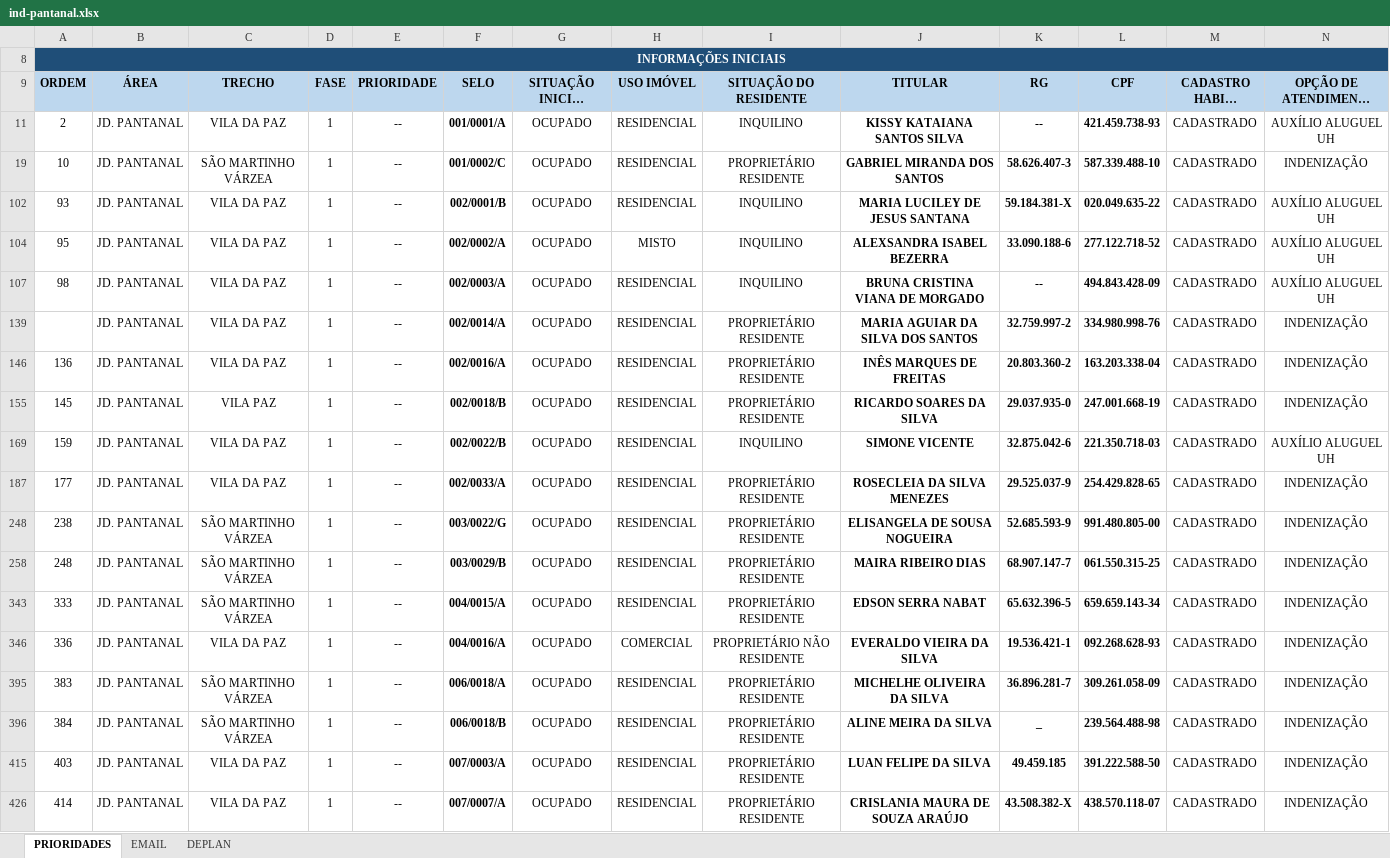
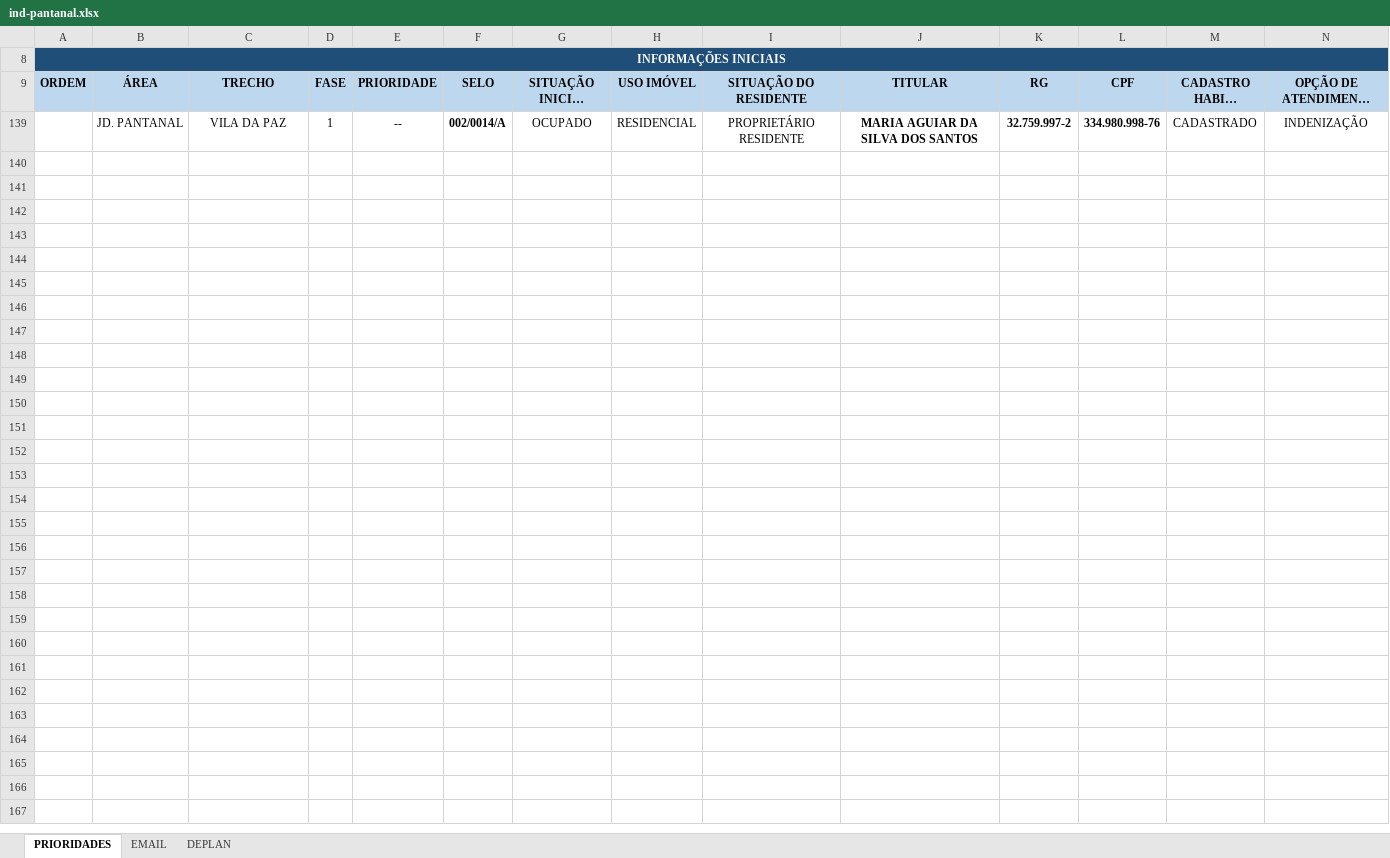
Before and after one commit to secretariahabitacao/painel-cts-habitacao, an Excel workbook: ind-pantanal.xlsx, sheet PRIORIDADES, drawn as a sheet; only a part is shown; long unchanged cells end in …; values as stored, in another font and other column widths than the file's, no borders; conditional formats not drawn; rows hold the shown columns only; the diff covers the shown part only; the diff names each change by its address in the sheet, - before the commit and + after, or states it on an @@ line.

Commit message:
Sync: ind-pantanal.xlsx - 19/08/2026 17:24

```diff
--- a/ind-pantanal.xlsx (sheet PRIORIDADES)
+++ b/ind-pantanal.xlsx (sheet PRIORIDADES)
@@ row 11 hidden: 2 | JD. PANTANAL | VILA DA PAZ | 1 | -- | 001/0001/A | OCUPADO | RESIDENCIAL | INQUILINO | KISSY KATAIANA SANTOS SILVA | -- | 421.459.738-93 | CADASTRADO | AUXÍLIO ALUGUEL UH @@
@@ row 19 hidden: 10 | JD. PANTANAL | SÃO MARTINHO VÁRZEA | 1 | -- | 001/0002/C | OCUPADO | RESIDENCIAL | PROPRIETÁRIO RESIDENTE | GABRIEL MIRANDA DOS SANTOS | 58.626.407-3 | 587.339.488-10 | CADASTRADO | INDENIZAÇÃO @@
@@ row 102 hidden: 93 | JD. PANTANAL | VILA DA PAZ | 1 | -- | 002/0001/B | OCUPADO | RESIDENCIAL | INQUILINO | MARIA LUCILEY DE JESUS SANTANA | 59.184.381-X | 020.049.635-22 | CADASTRADO | AUXÍLIO ALUGUEL UH @@
@@ row 104 hidden: 95 | JD. PANTANAL | VILA DA PAZ | 1 | -- | 002/0002/A | OCUPADO | MISTO | INQUILINO | ALEXSANDRA ISABEL BEZERRA | 33.090.188-6 | 277.122.718-52 | CADASTRADO | AUXÍLIO ALUGUEL UH @@
@@ row 107 hidden: 98 | JD. PANTANAL | VILA DA PAZ | 1 | -- | 002/0003/A | OCUPADO | RESIDENCIAL | INQUILINO | BRUNA CRISTINA VIANA DE MORGADO | -- | 494.843.428-09 | CADASTRADO | AUXÍLIO ALUGUEL UH @@
@@ row 146 hidden: 136 | JD. PANTANAL | VILA DA PAZ | 1 | -- | 002/0016/A | OCUPADO | RESIDENCIAL | PROPRIETÁRIO RESIDENTE | INÊS MARQUES DE FREITAS | 20.803.360-2 | 163.203.338-04 | CADASTRADO | INDENIZAÇÃO @@
@@ row 155 hidden: 145 | JD. PANTANAL | VILA PAZ | 1 | -- | 002/0018/B | OCUPADO | RESIDENCIAL | PROPRIETÁRIO RESIDENTE | RICARDO SOARES DA SILVA | 29.037.935-0 | 247.001.668-19 | CADASTRADO | INDENIZAÇÃO @@
@@ row 169 hidden: 159 | JD. PANTANAL | VILA DA PAZ | 1 | -- | 002/0022/B | OCUPADO | RESIDENCIAL | INQUILINO | SIMONE VICENTE | 32.875.042-6 | 221.350.718-03 | CADASTRADO | AUXÍLIO ALUGUEL UH @@
@@ row 187 hidden: 177 | JD. PANTANAL | VILA DA PAZ | 1 | -- | 002/0033/A | OCUPADO | RESIDENCIAL | PROPRIETÁRIO RESIDENTE | ROSECLEIA DA SILVA MENEZES | 29.525.037-9 | 254.429.828-65 | CADASTRADO | INDENIZAÇÃO @@
@@ row 248 hidden: 238 | JD. PANTANAL | SÃO MARTINHO VÁRZEA | 1 | -- | 003/0022/G | OCUPADO | RESIDENCIAL | PROPRIETÁRIO RESIDENTE | ELISANGELA DE SOUSA NOGUEIRA | 52.685.593-9 | 991.480.805-00 | CADASTRADO | INDENIZAÇÃO @@
@@ row 258 hidden: 248 | JD. PANTANAL | SÃO MARTINHO VÁRZEA | 1 | -- | 003/0029/B | OCUPADO | RESIDENCIAL | PROPRIETÁRIO RESIDENTE | MAIRA RIBEIRO DIAS | 68.907.147-7 | 061.550.315-25 | CADASTRADO | INDENIZAÇÃO @@
@@ row 343 hidden: 333 | JD. PANTANAL | SÃO MARTINHO VÁRZEA | 1 | -- | 004/0015/A | OCUPADO | RESIDENCIAL | PROPRIETÁRIO RESIDENTE | EDSON SERRA NABAT | 65.632.396-5 | 659.659.143-34 | CADASTRADO | INDENIZAÇÃO @@
@@ row 346 hidden: 336 | JD. PANTANAL | VILA DA PAZ | 1 | -- | 004/0016/A | OCUPADO | COMERCIAL | PROPRIETÁRIO NÃO RESIDENTE | EVERALDO VIEIRA DA SILVA | 19.536.421-1 | 092.268.628-93 | CADASTRADO | INDENIZAÇÃO @@
@@ row 395 hidden: 383 | JD. PANTANAL | SÃO MARTINHO VÁRZEA | 1 | -- | 006/0018/A | OCUPADO | RESIDENCIAL | PROPRIETÁRIO RESIDENTE | MICHELHE OLIVEIRA DA SILVA | 36.896.281-7 | 309.261.058-09 | CADASTRADO | INDENIZAÇÃO @@
@@ row 396 hidden: 384 | JD. PANTANAL | SÃO MARTINHO VÁRZEA | 1 | -- | 006/0018/B | OCUPADO | RESIDENCIAL | PROPRIETÁRIO RESIDENTE | ALINE MEIRA DA SILVA | _ | 239.564.488-98 | CADASTRADO | INDENIZAÇÃO @@
@@ row 415 hidden: 403 | JD. PANTANAL | VILA DA PAZ | 1 | -- | 007/0003/A | OCUPADO | RESIDENCIAL | PROPRIETÁRIO RESIDENTE | LUAN FELIPE DA SILVA | 49.459.185 | 391.222.588-50 | CADASTRADO | INDENIZAÇÃO @@
@@ row 426 hidden: 414 | JD. PANTANAL | VILA DA PAZ | 1 | -- | 007/0007/A | OCUPADO | RESIDENCIAL | PROPRIETÁRIO RESIDENTE | CRISLANIA MAURA DE SOUZA ARAÚJO | 43.508.382-X | 438.570.118-07 | CADASTRADO | INDENIZAÇÃO @@
```
Also changed, not shown: 5 hidden or unhidden rows elsewhere in this sheet.
